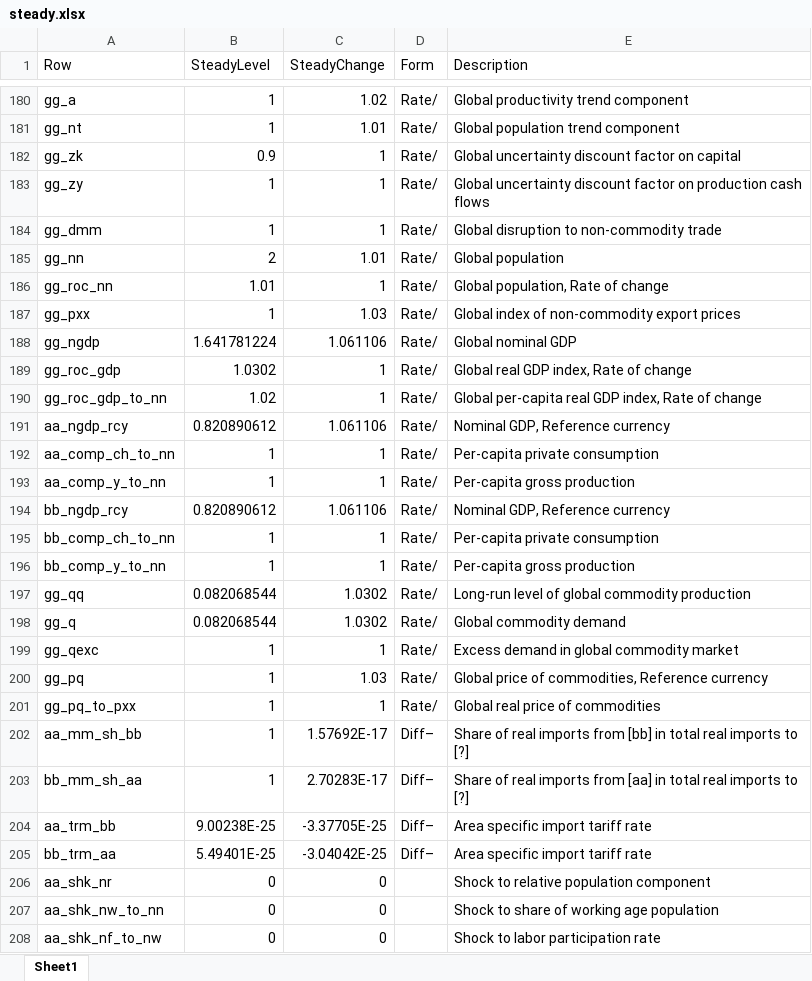
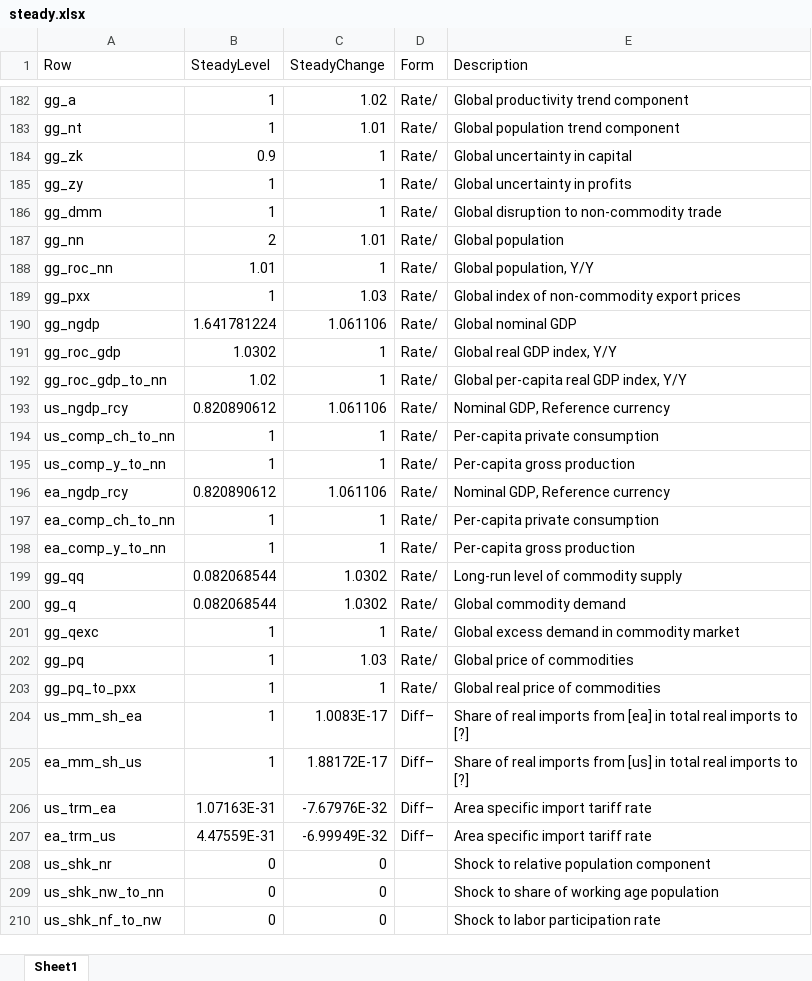
Before and after one commit to igpmn/gees, an Excel workbook: +model/+symmetric2A/steady.xlsx, sheet Sheet1, drawn as a sheet; only a part is shown, gaps mark what is left out; values as stored, in another font and other column widths than the file's, no borders; removed rows and columns are numbered as before the commit, all else as after; the diff covers the shown part only; the diff names each change by its address in the sheet, - before the commit and + after, or states it on an @@ line.

```diff
--- a/+model/+symmetric2A/steady.xlsx (sheet Sheet1)
+++ b/+model/+symmetric2A/steady.xlsx (sheet Sheet1)
-E184 (Description): Global uncertainty discount factor on capital
+E184 (Description): Global uncertainty in capital
-E185 (Description): Global uncertainty discount factor on production cash flows
+E185 (Description): Global uncertainty in profits
-E188 (Description): Global population, Rate of change
+E188 (Description): Global population, Y/Y
-E191 (Description): Global real GDP index, Rate of change
+E191 (Description): Global real GDP index, Y/Y
-E192 (Description): Global per-capita real GDP index, Rate of change
+E192 (Description): Global per-capita real GDP index, Y/Y
-A193 (Row): aa_ngdp_rcy
+A193 (Row): us_ngdp_rcy
-A194 (Row): aa_comp_ch_to_nn
+A194 (Row): us_comp_ch_to_nn
-A195 (Row): aa_comp_y_to_nn
+A195 (Row): us_comp_y_to_nn
-A196 (Row): bb_ngdp_rcy
+A196 (Row): ea_ngdp_rcy
-A197 (Row): bb_comp_ch_to_nn
+A197 (Row): ea_comp_ch_to_nn
-A198 (Row): bb_comp_y_to_nn
+A198 (Row): ea_comp_y_to_nn
-E199 (Description): Long-run level of global commodity production
+E199 (Description): Long-run level of commodity supply
-E201 (Description): Excess demand in global commodity market
+E201 (Description): Global excess demand in commodity market
-E202 (Description): Global price of commodities, Reference currency
+E202 (Description): Global price of commodities
-A204 (Row): aa_mm_sh_bb
+A204 (Row): us_mm_sh_ea
-C204 (SteadyChange): 1.57692E-17
+C204 (SteadyChange): 1.0083E-17
-E204 (Description): …imports from [bb] in total…
+E204 (Description): …imports from [ea] in total…
-A205 (Row): bb_mm_sh_aa
+A205 (Row): ea_mm_sh_us
-C205 (SteadyChange): 2.70283E-17
+C205 (SteadyChange): 1.88172E-17
-E205 (Description): …imports from [aa] in total…
+E205 (Description): …imports from [us] in total…
-row 204: aa_trm_bb | 9.00238E-25 | -3.37705E-25 | Diff– | Area specific import tariff rate
-row 205: bb_trm_aa | 5.49401E-25 | -3.04042E-25 | Diff– | Area specific import tariff rate
+row 206: us_trm_ea | 1.07163E-31 | -7.67976E-32 | Diff– | Area specific import tariff rate
+row 207: ea_trm_us | 4.47559E-31 | -6.99949E-32 | Diff– | Area specific import tariff rate
-A208 (Row): aa_shk_nr
+A208 (Row): us_shk_nr
-A209 (Row): aa_shk_nw_to_nn
+A209 (Row): us_shk_nw_to_nn
-A210 (Row): aa_shk_nf_to_nw
+A210 (Row): us_shk_nf_to_nw
```
Also changed, not shown: other rows of this sheet, +model/+autarky/steady.xlsx, +model/+global4A/steady.xlsx, 19 other files.
